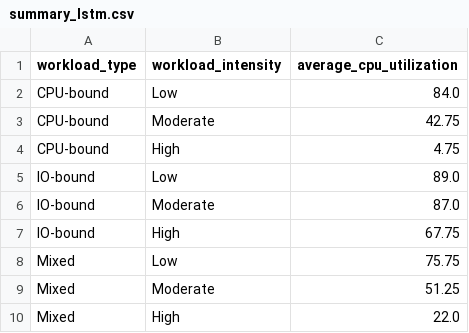
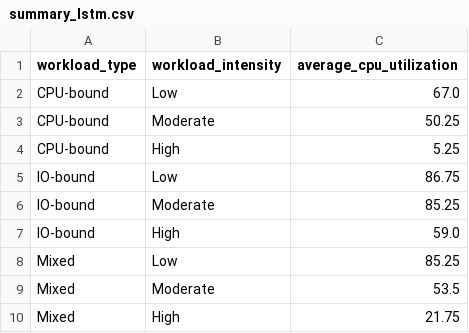
Before and after one commit to bennettnguyen/csen283final, a CSV file: summary_lstm.csv, drawn as a sheet.

```diff
--- a/summary_lstm.csv
+++ b/summary_lstm.csv
@@ -1,10 +1,10 @@
 workload_type,workload_intensity,average_cpu_utilization
-CPU-bound,Low,84.0
-CPU-bound,Moderate,42.75
-CPU-bound,High,4.75
-IO-bound,Low,89.0
-IO-bound,Moderate,87.0
-IO-bound,High,67.75
-Mixed,Low,75.75
-Mixed,Moderate,51.25
-Mixed,High,22.0
+CPU-bound,Low,67.0
+CPU-bound,Moderate,50.25
+CPU-bound,High,5.25
+IO-bound,Low,86.75
+IO-bound,Moderate,85.25
+IO-bound,High,59.0
+Mixed,Low,85.25
+Mixed,Moderate,53.5
+Mixed,High,21.75
```
Also changed, not shown: run_data.csv, 12 other files.
